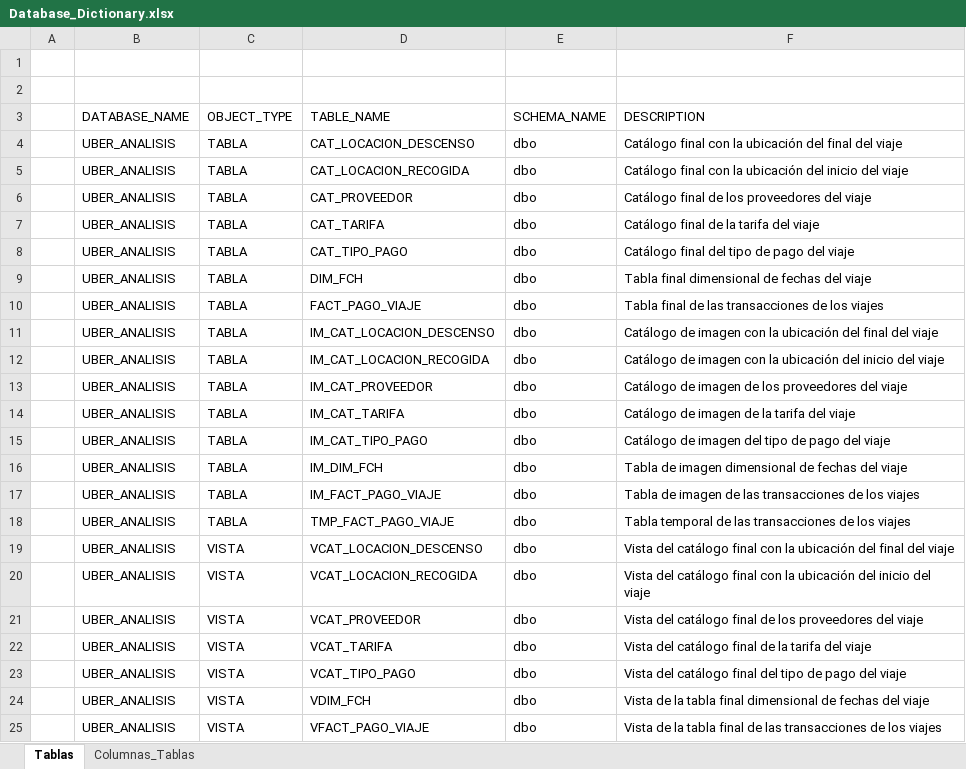
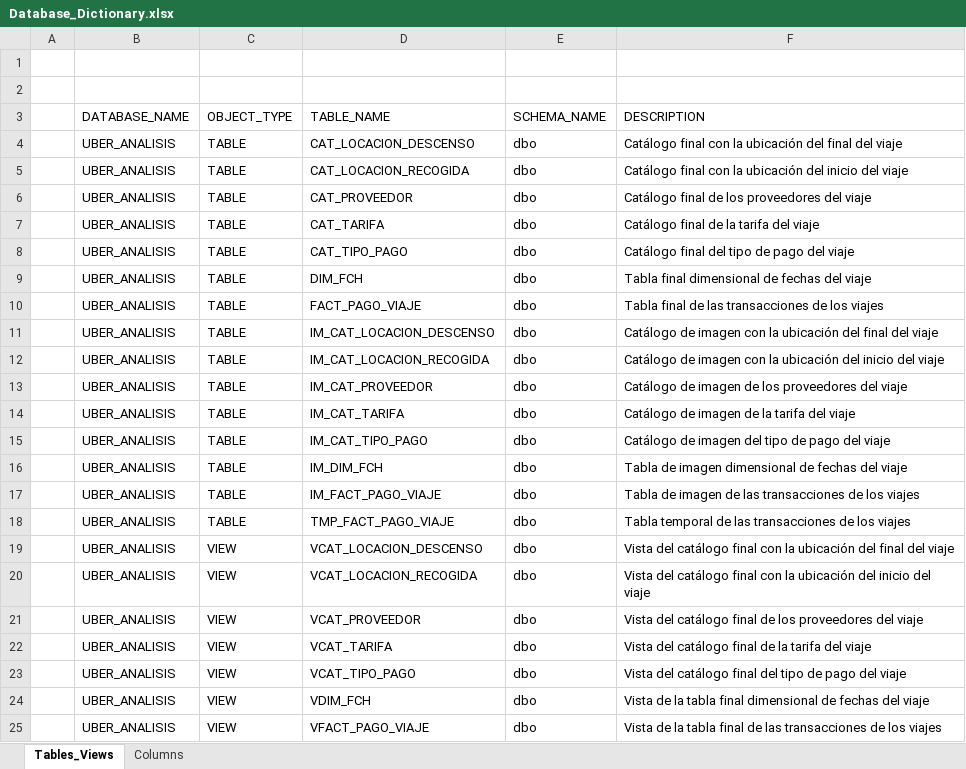
Before and after one commit to ArmandoAv/etl_pyspark, an Excel workbook: database/Database_Dictionary.xlsx, sheet Tables_Views, drawn as a sheet; values as stored, in another font and other column widths than the file's, no borders; the diff names each change by its address in the sheet, - before the commit and + after, or states it on an @@ line.

```diff
--- a/database/Database_Dictionary.xlsx (sheet Tables_Views)
+++ b/database/Database_Dictionary.xlsx (sheet Tables_Views)
-sheet tab: Tablas
+sheet tab: Tables_Views
-sheet tab: Columnas_Tablas
+sheet tab: Columns
-C4:C18 (OBJECT_TYPE): TABLA
+C4:C18 (OBJECT_TYPE): TABLE
-C19:C25 (OBJECT_TYPE): VISTA
+C19:C25 (OBJECT_TYPE): VIEW
```
Also changed, not shown: 1 other file.
